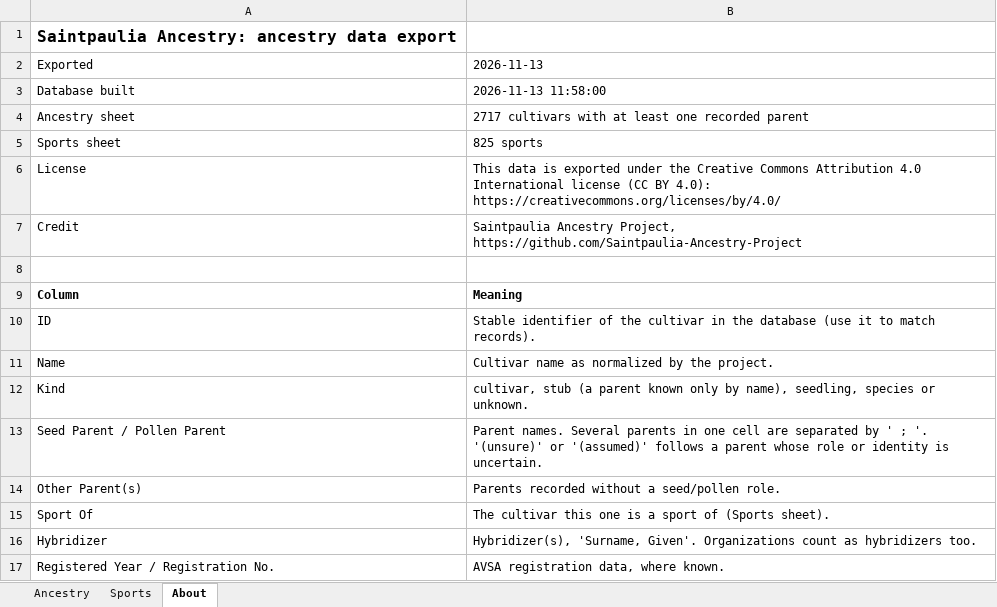
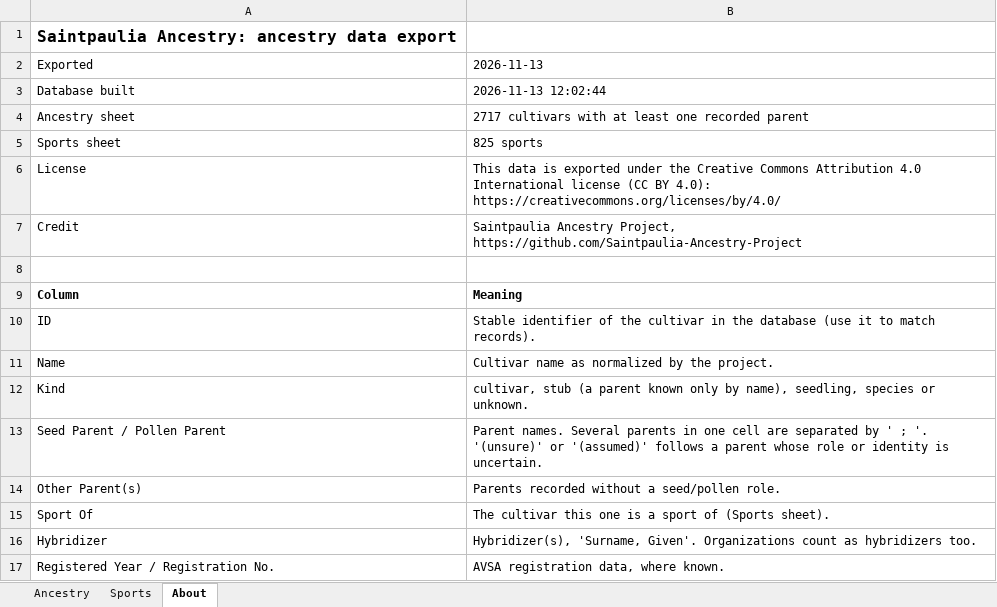
Before and after one commit to Saintpaulia-Ancestry-Project/AncestrySearch, an Excel workbook: site/downloads/AfricanVioletAncestry.xlsx, sheet About, drawn as a sheet; values as stored, in another font and other column widths than the file's, no borders; the diff names each change by its address in the sheet, - before the commit and + after, or states it on an @@ line.

```diff
--- a/site/downloads/AfricanVioletAncestry.xlsx (sheet About)
+++ b/site/downloads/AfricanVioletAncestry.xlsx (sheet About)
-B3: 2026-11-13 11:58:00
+B3: 2026-11-13 12:02:44
```
Also changed, not shown: 2 other files.
